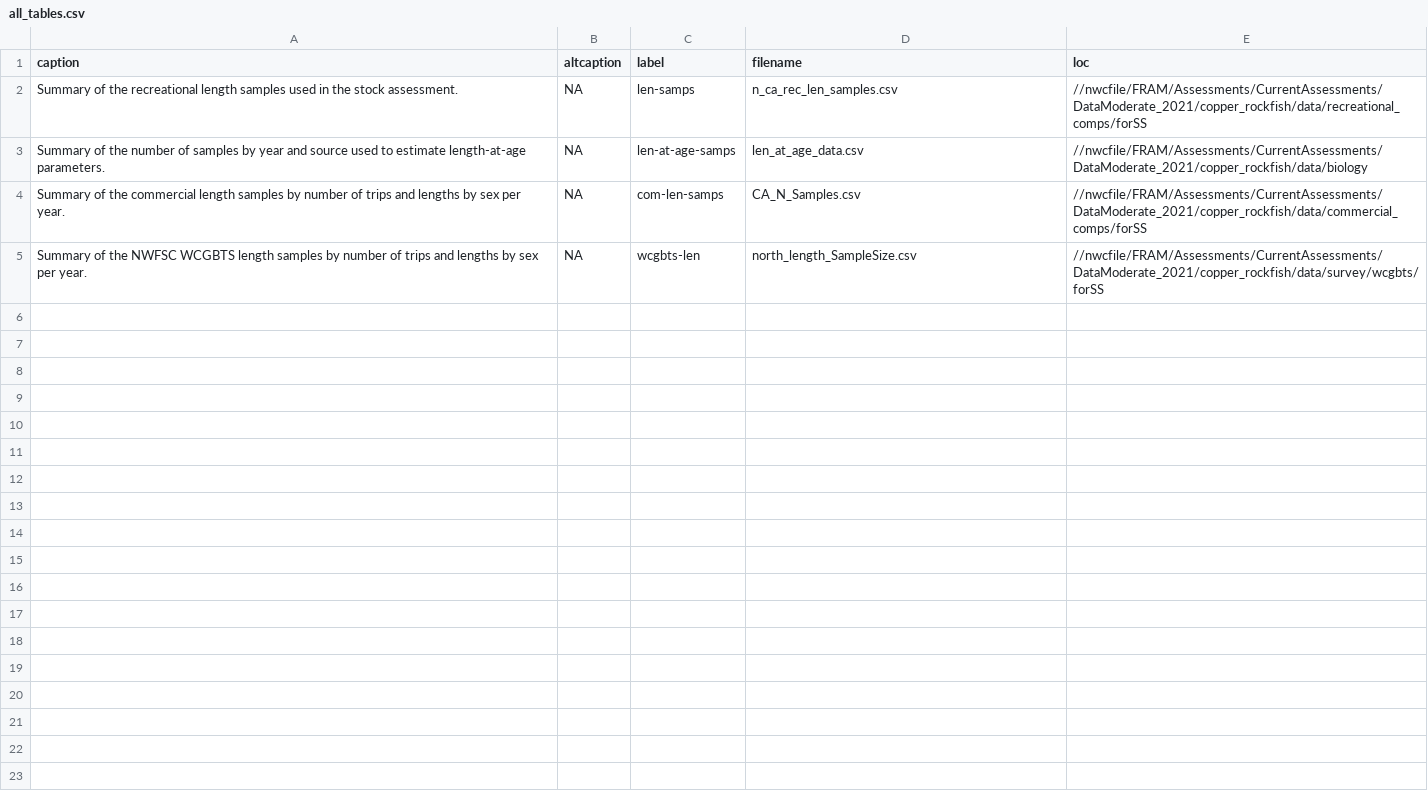
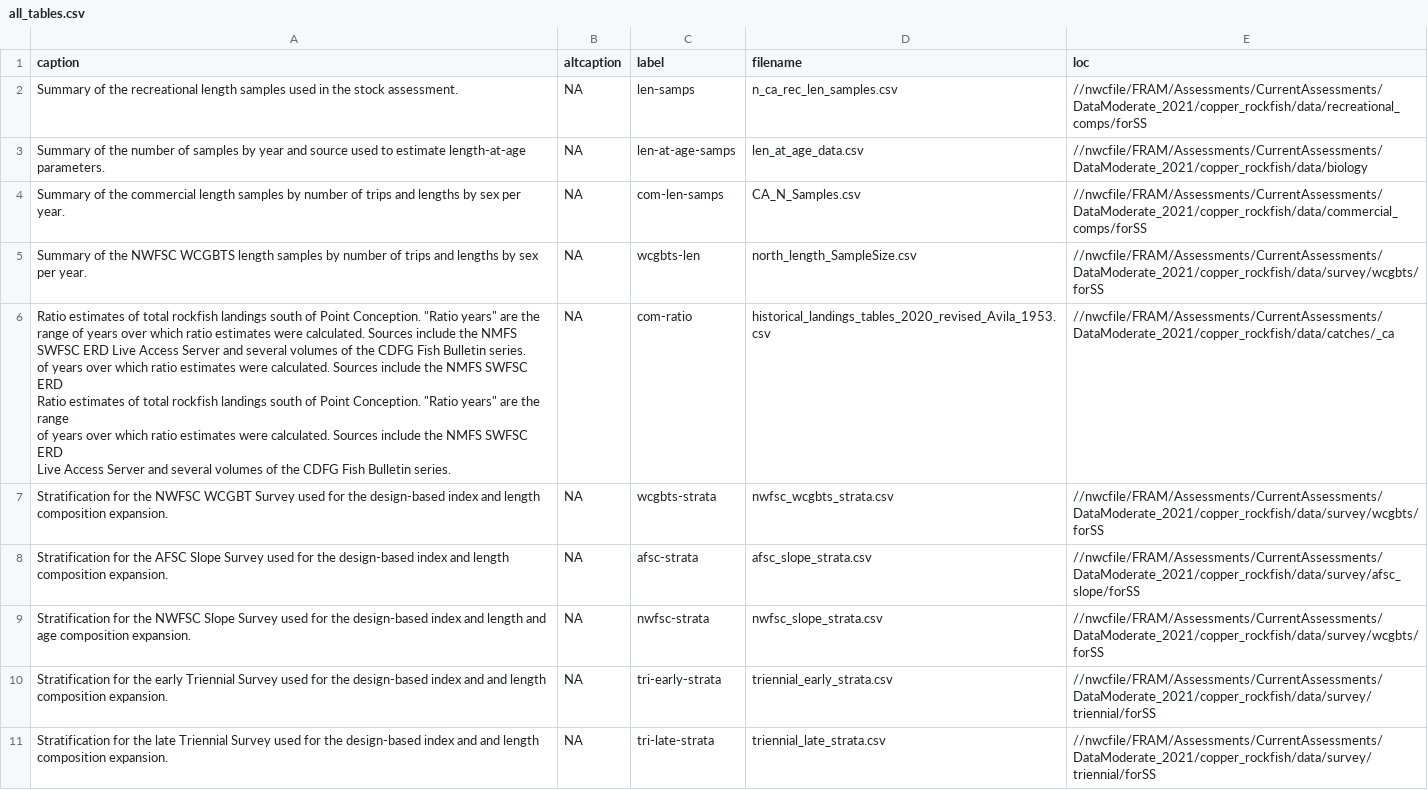
Before and after one commit to chantelwetzel-noaa/copper_rockfish_2021, a CSV file: write_up/n_ca/tables/all_tables.csv, drawn as a sheet.

```diff
--- a/write_up/n_ca/tables/all_tables.csv
+++ b/write_up/n_ca/tables/all_tables.csv
@@ -5 +5,11 @@ Summary of the commercial length samples by number of trips and lengths by sex p
 Summary of the NWFSC WCGBTS length samples by number of trips and lengths by sex per year. ,NA,wcgbts-len,north_length_SampleSize.csv,//nwcfile/FRAM/Assessments/CurrentAssessments/DataModerate_2021/copper_rockfish/data/survey/wcgbts/forSS
+"Ratio estimates of total rockfish landings south of Point Conception. ""Ratio years"" are the range of years over which ratio estimates were calculated. Sources include the NMFS SWFSC ERD Live Access Server and several volumes of the CDFG Fish Bulletin series.
+of years over which ratio estimates were calculated. Sources include the NMFS SWFSC ERD
+Ratio estimates of total rockfish landings south of Point Conception. ""Ratio years"" are the range
+of years over which ratio estimates were calculated. Sources include the NMFS SWFSC ERD
+Live Access Server and several volumes of the CDFG Fish Bulletin series.",NA,com-ratio,historical_landings_tables_2020_revised_Avila_1953.csv,//nwcfile/FRAM/Assessments/CurrentAssessments/DataModerate_2021/copper_rockfish/data/catches/_ca
+Stratification for the NWFSC WCGBT Survey used for the design-based index and length composition expansion.,NA,wcgbts-strata,nwfsc_wcgbts_strata.csv,//nwcfile/FRAM/Assessments/CurrentAssessments/DataModerate_2021/copper_rockfish/data/survey/wcgbts/forSS
+Stratification for the AFSC Slope Survey used for the design-based index and length composition expansion.,NA,afsc-strata,afsc_slope_strata.csv,//nwcfile/FRAM/Assessments/CurrentAssessments/DataModerate_2021/copper_rockfish/data/survey/afsc_slope/forSS
+Stratification for the NWFSC Slope Survey used for the design-based index and length and age composition expansion.,NA,nwfsc-strata,nwfsc_slope_strata.csv,//nwcfile/FRAM/Assessments/CurrentAssessments/DataModerate_2021/copper_rockfish/data/survey/wcgbts/forSS
+Stratification for the early Triennial Survey used for the design-based index and and length composition expansion.,NA,tri-early-strata,triennial_early_strata.csv,//nwcfile/FRAM/Assessments/CurrentAssessments/DataModerate_2021/copper_rockfish/data/survey/triennial/forSS
+Stratification for the late Triennial Survey used for the design-based index and and length composition expansion.,NA,tri-late-strata,triennial_late_strata.csv,//nwcfile/FRAM/Assessments/CurrentAssessments/DataModerate_2021/copper_rockfish/data/survey/triennial/forSS
```
Also changed, not shown: 53 other files.
